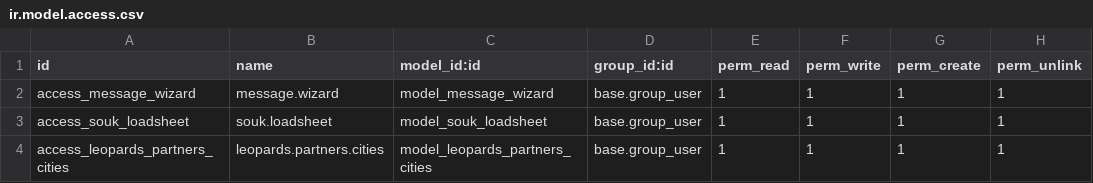
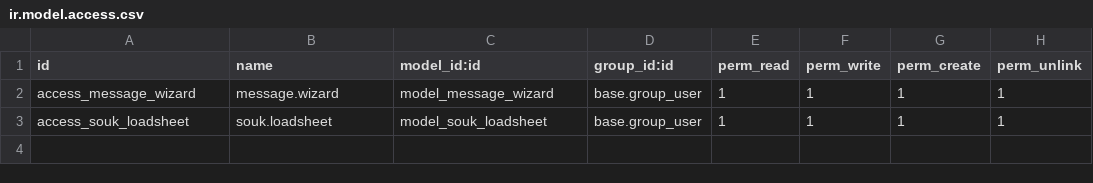
Before and after one commit to MM-Junaid/Souk_Galleria_01, a CSV file: leopards_integeration_v2/security/ir.model.access.csv, drawn as a sheet; the diff names each change by its address in the sheet, - before the commit and + after, or states it on an @@ line.

```diff
--- a/leopards_integeration_v2/security/ir.model.access.csv
+++ b/leopards_integeration_v2/security/ir.model.access.csv
-row 4: access_leopards_partners_cities | leopards.partners.cities | model_leopards_partners_cities | base.group_user | 1 | 1 | 1 | 1
```
Also changed, not shown: 2 other files.
